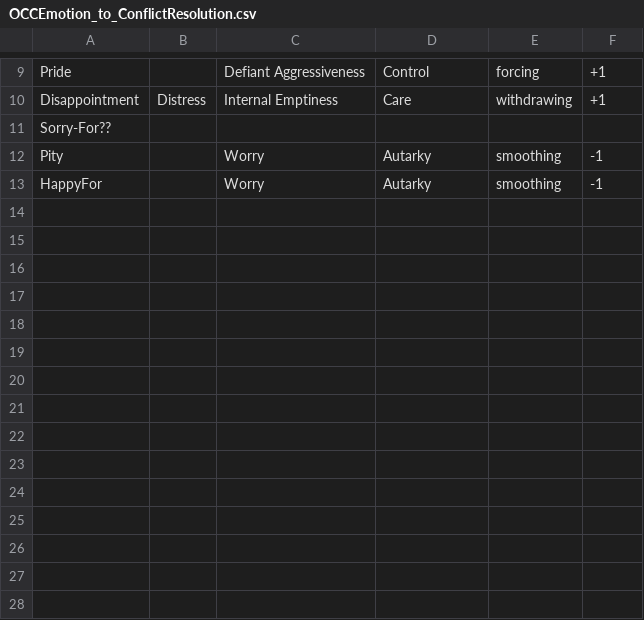
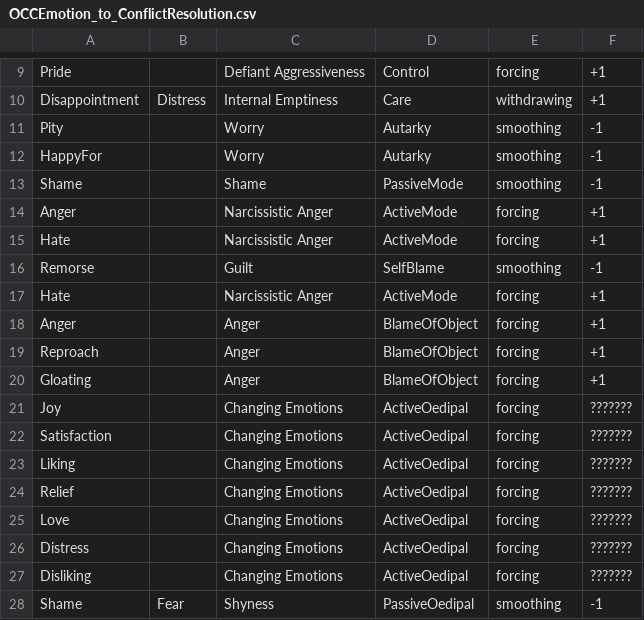
Before and after one commit to SceneMaker/VisualSceneMaker, a CSV file: plugins/mithos/data/OCCEmotion_to_ConflictResolution.csv, drawn as a sheet; only a part is shown, gaps mark what is left out; removed rows and columns are numbered as before the commit, all else as after; the diff names each change by its address in the sheet, - before the commit and + after, or states it on an @@ line.

Commit message:
updated OCC Emotion to conf resolution file

```diff
--- a/plugins/mithos/data/OCCEmotion_to_ConflictResolution.csv
+++ b/plugins/mithos/data/OCCEmotion_to_ConflictResolution.csv
-row 11: Sorry-For??
+row 13: Shame |  | Shame | PassiveMode | smoothing | -1
+row 14: Anger |  | Narcissistic Anger | ActiveMode | forcing | +1
+row 15: Hate |  | Narcissistic Anger | ActiveMode | forcing | +1
+row 16: Remorse |  | Guilt | SelfBlame | smoothing | -1
+row 17: Hate |  | Narcissistic Anger | ActiveMode | forcing | +1
+row 18: Anger |  | Anger | BlameOfObject | forcing | +1
+row 19: Reproach |  | Anger | BlameOfObject | forcing | +1
+row 20: Gloating |  | Anger | BlameOfObject | forcing | +1
+row 21: Joy |  | Changing Emotions | ActiveOedipal | forcing | ???????
+row 22: Satisfaction |  | Changing Emotions | ActiveOedipal | forcing | ???????
+row 23: Liking |  | Changing Emotions | ActiveOedipal | forcing | ???????
+row 24: Relief |  | Changing Emotions | ActiveOedipal | forcing | ???????
+row 25: Love |  | Changing Emotions | ActiveOedipal | forcing | ???????
+row 26: Distress |  | Changing Emotions | ActiveOedipal | forcing | ???????
+row 27: Disliking |  | Changing Emotions | ActiveOedipal | forcing | ???????
+row 28: Shame | Fear | Shyness | PassiveOedipal | smoothing | -1
```
